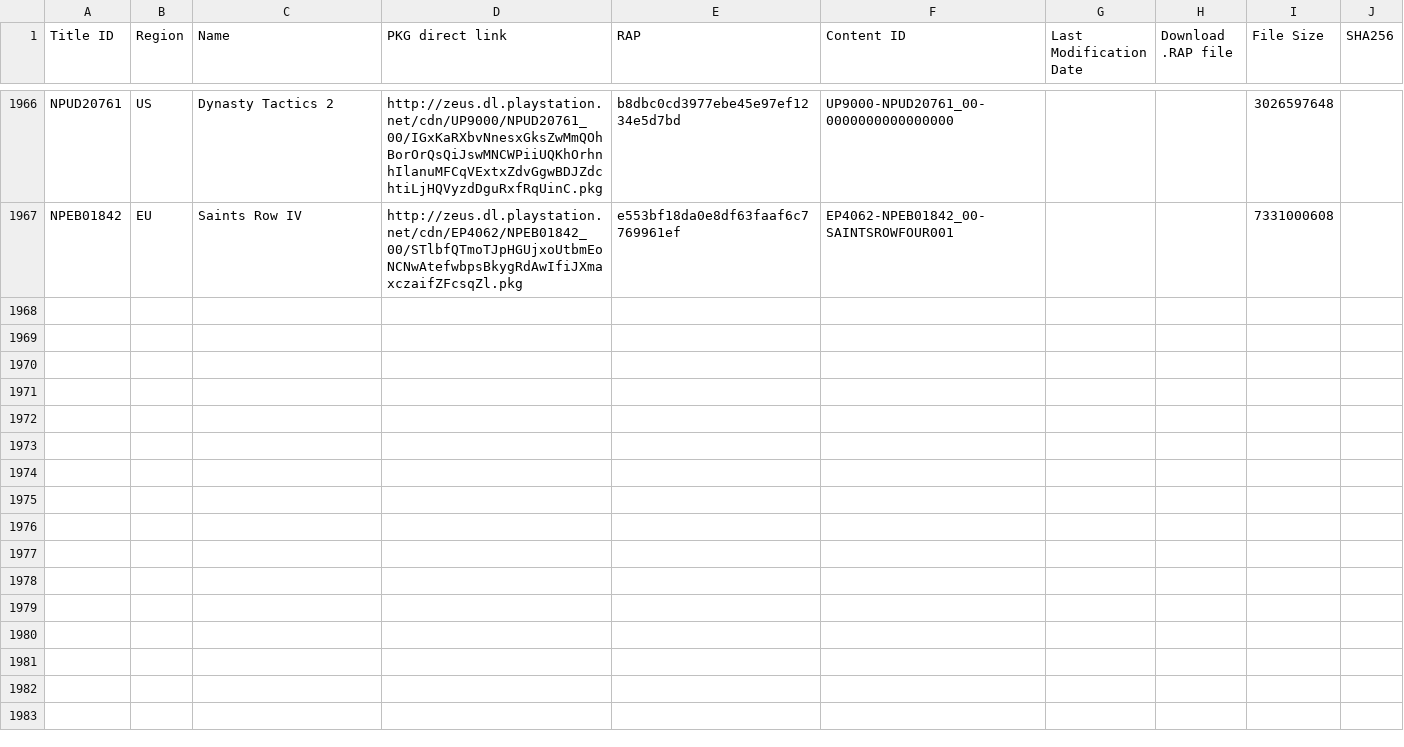
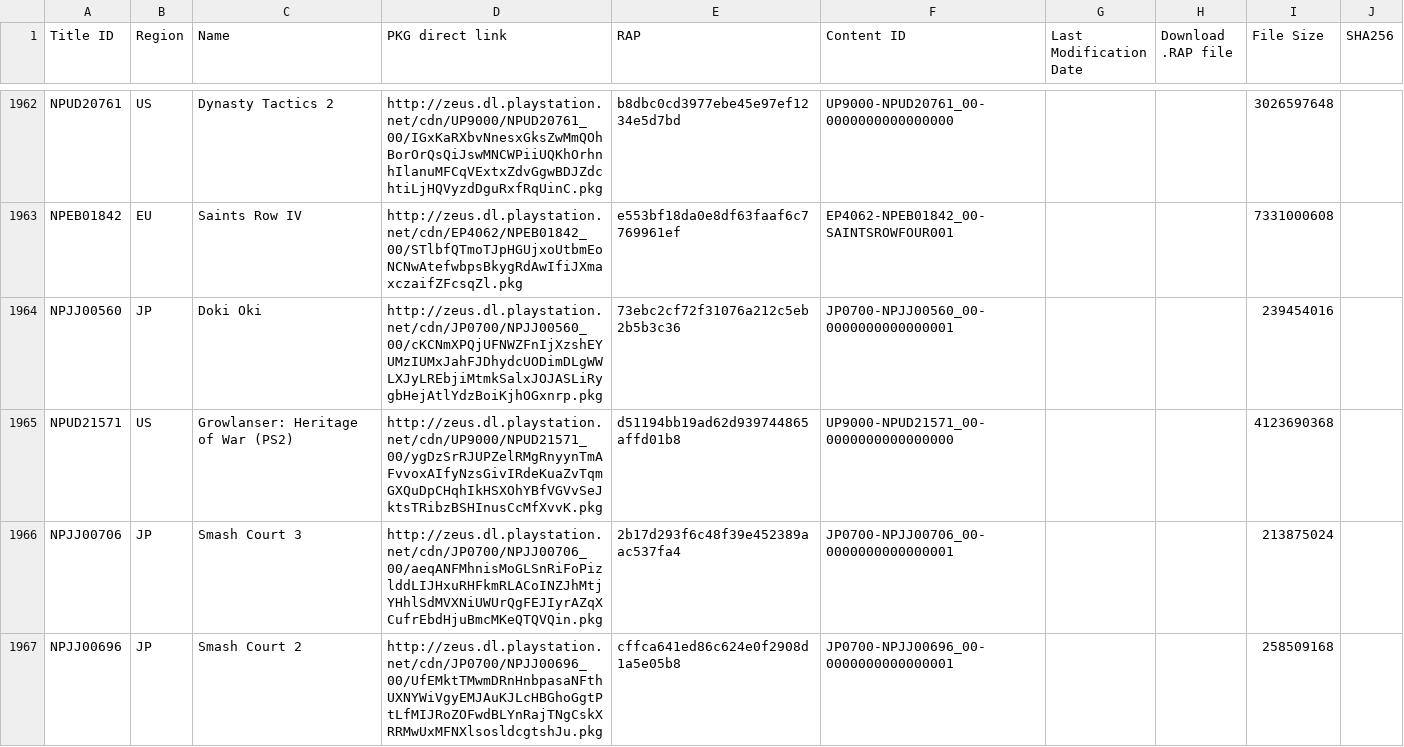
Before and after one commit to jy95/pkgi-ps3-nopaystation, a TSV file: input/pending_PS3_GAMES.tsv, drawn as a sheet; only a part is shown, gaps mark what is left out; the diff covers the shown part only.

```diff
--- a/input/pending_PS3_GAMES.tsv
+++ b/input/pending_PS3_GAMES.tsv
@@ -1967 +1963,5 @@ NPUD20761	US	Dynasty Tactics 2	http://zeus.dl.playstation.net/cdn/UP9000/NPUD207
 NPEB01842	EU	Saints Row IV	http://zeus.dl.playstation.net/cdn/EP4062/NPEB01842_00/STlbfQTmoTJpHGUjxoUtbmEoNCNwAtefwbpsBkygRdAwIfiJXmaxczaifZFcsqZl.pkg	e553bf18da0e8df63faaf6c7769961ef	EP4062-NPEB01842_00-SAINTSROWFOUR001			7331000608	
+NPJJ00560	JP	Doki Oki	http://zeus.dl.playstation.net/cdn/JP0700/NPJJ00560_00/cKCNmXPQjUFNWZFnIjXzshEYUMzIUMxJahFJDhydcUODimDLgWWLXJyLREbjiMtmkSalxJOJASLiRygbHejAtlYdzBoiKjhOGxnrp.pkg	73ebc2cf72f31076a212c5eb2b5b3c36	JP0700-NPJJ00560_00-0000000000000001			239454016	
+NPUD21571	US	Growlanser: Heritage of War (PS2)	http://zeus.dl.playstation.net/cdn/UP9000/NPUD21571_00/ygDzSrRJUPZelRMgRnyynTmAFvvoxAIfyNzsGivIRdeKuaZvTqmGXQuDpCHqhIkHSXOhYBfVGVvSeJktsTRibzBSHInusCcMfXvvK.pkg	d51194bb19ad62d939744865affd01b8	UP9000-NPUD21571_00-0000000000000000			4123690368	
+NPJJ00706	JP	Smash Court 3	http://zeus.dl.playstation.net/cdn/JP0700/NPJJ00706_00/aeqANFMhnisMoGLSnRiFoPizlddLIJHxuRHFkmRLACoINZJhMtjYHhlSdMVXNiUWUrQgFEJIyrAZqXCufrEbdHjuBmcMKeQTQVQin.pkg	2b17d293f6c48f39e452389aac537fa4	JP0700-NPJJ00706_00-0000000000000001			213875024	
+NPJJ00696	JP	Smash Court 2	http://zeus.dl.playstation.net/cdn/JP0700/NPJJ00696_00/UfEMktTMwmDRnHnbpasaNFthUXNYWiVgyEMJAuKJLcHBGhoGgtPtLfMIJRoZOFwdBLYnRajTNgCskXRRMwUxMFNXlsosldcgtshJu.pkg	cffca641ed86c624e0f2908d1a5e05b8	JP0700-NPJJ00696_00-0000000000000001			258509168	
```
Also changed, not shown: 3 added rows, 4 removed rows and 1 edited cell elsewhere in this file, input/pending_PS3_DEMOS.tsv, input/pending_PS3_THEMES.tsv, 10 other files.
